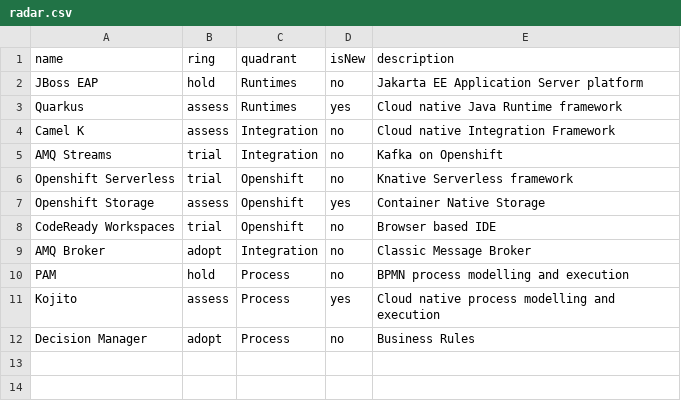
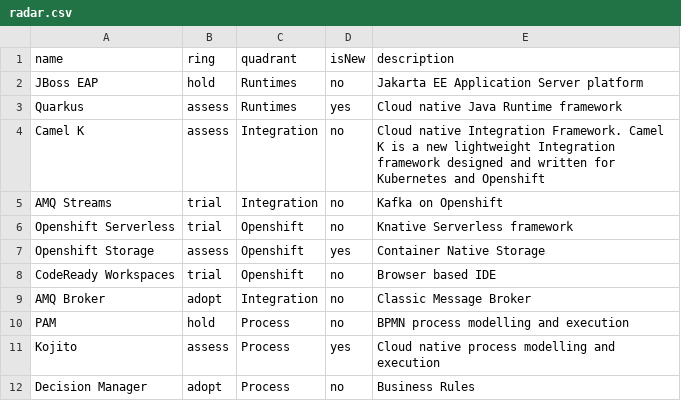
Before and after one commit to pprosser-redhat/csvtest, a CSV file: radar.csv, drawn as a sheet.

Commit message:
Update radar.csv

```diff
--- a/radar.csv
+++ b/radar.csv
@@ -3,3 +3,3 @@ JBoss EAP,hold,Runtimes,no,Jakarta EE Application Server platform
 Quarkus,assess,Runtimes,yes,Cloud native Java Runtime framework
-Camel K,assess,Integration,no,Cloud native Integration Framework
+Camel K,assess,Integration,no,Cloud native Integration Framework. Camel K is a new lightweight Integration framework designed and written for Kubernetes and Openshift
 AMQ Streams,trial,Integration,no,Kafka on Openshift
```
